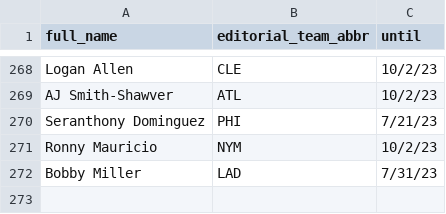
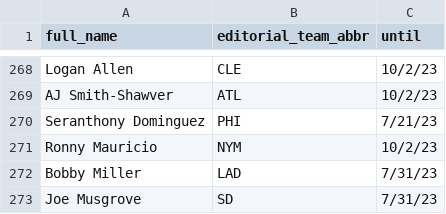
Before and after one commit to tefirman/FantasySports, a CSV file: res/baseball/injured_list.csv, drawn as a sheet; only a part is shown, gaps mark what is left out.

Commit message:
Adding Joe Musgrove to injured list as a test

```diff
--- a/res/baseball/injured_list.csv
+++ b/res/baseball/injured_list.csv
@@ -272 +272,2 @@ Ronny Mauricio,NYM,10/2/23
 Bobby Miller,LAD,7/31/23
+Joe Musgrove,SD,7/31/23
```
